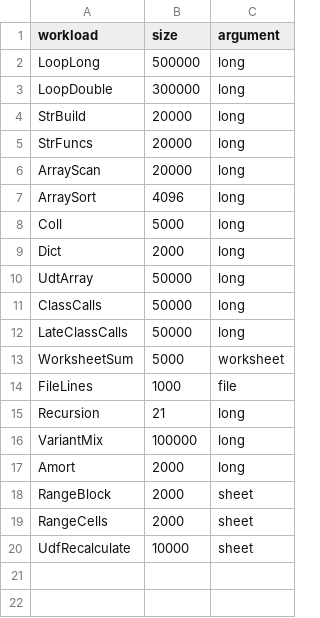
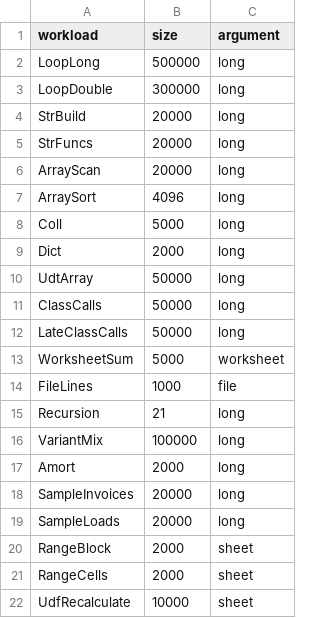
Before and after one commit to DnaCalc/CalcVBA, a TSV file: conformance/perf/vba-bench/cases.tsv, drawn as a sheet; the diff names each change by its address in the sheet, - before the commit and + after, or states it on an @@ line.

```diff
--- a/conformance/perf/vba-bench/cases.tsv
+++ b/conformance/perf/vba-bench/cases.tsv
+row 18: SampleInvoices | 20000 | long
+row 19: SampleLoads | 20000 | long
```
Also changed, not shown: 6 other files.
